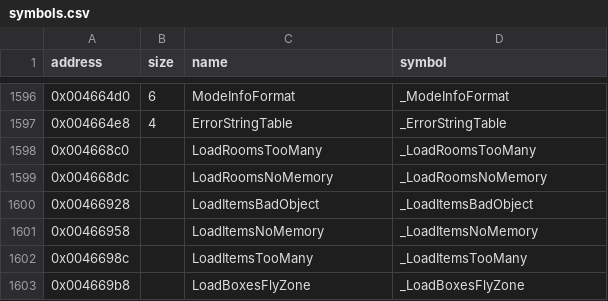
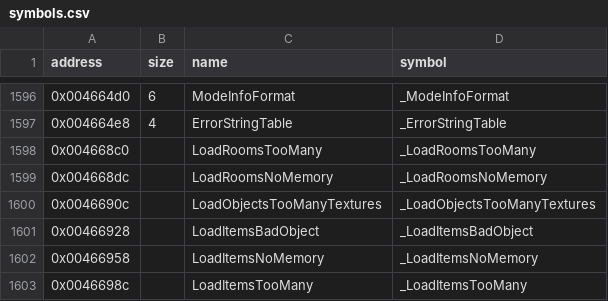
Before and after one commit to LostArtefacts/tr02, a CSV file: config/symbols.csv, drawn as a sheet; only a part is shown, gaps mark what is left out; the shorter side is filled out with more unchanged rows.

Commit message:
Decompile LoadObjects (0x449fa0)

```diff
--- a/config/symbols.csv
+++ b/config/symbols.csv
@@ -1599,2 +1599,3 @@ address,size,name,symbol
 0x004668dc,,LoadRoomsNoMemory,_LoadRoomsNoMemory
+0x0046690c,,LoadObjectsTooManyTextures,_LoadObjectsTooManyTextures
 0x00466928,,LoadItemsBadObject,_LoadItemsBadObject
```
Also changed, not shown: 2 other files.
